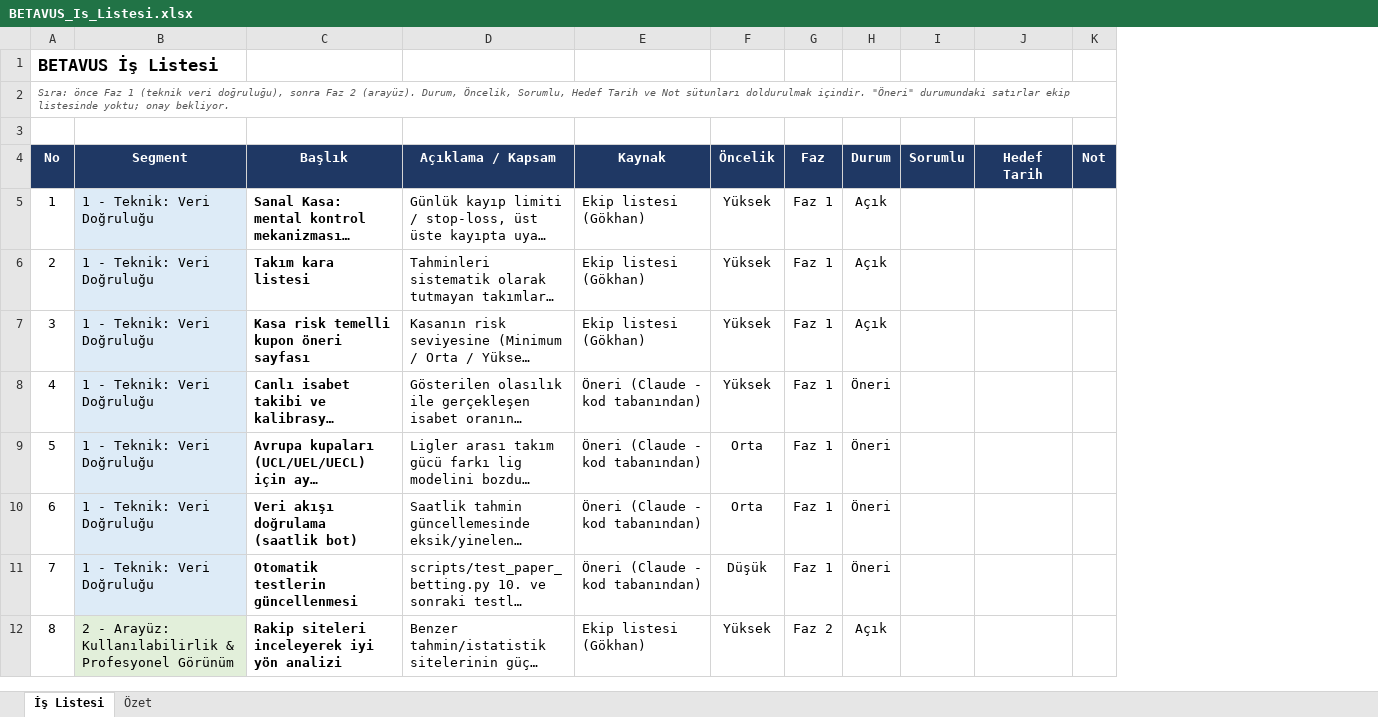
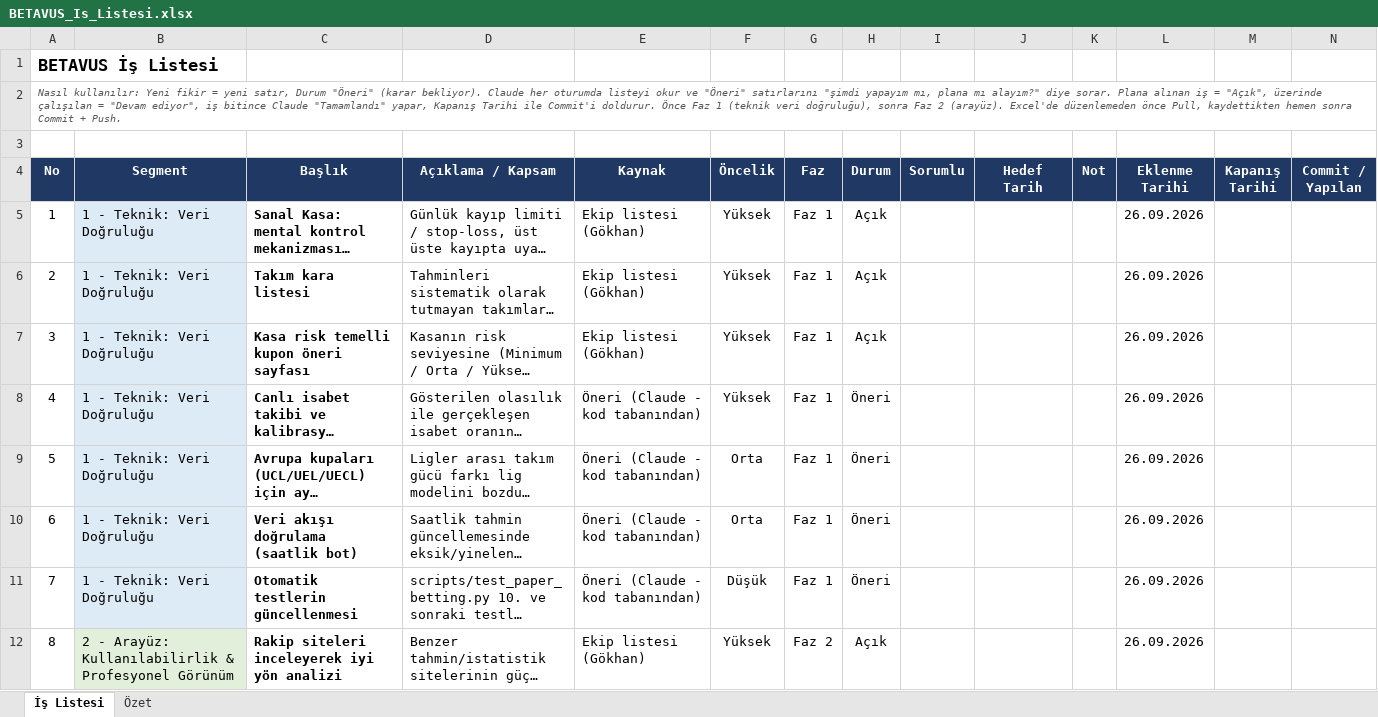
Before and after one commit to GKHNKMR/Football-TG05, an Excel workbook: BETAVUS_Is_Listesi.xlsx, sheet İş Listesi, drawn as a sheet; only a part is shown; long unchanged cells end in …; values as stored, in another font and other column widths than the file's, no borders; conditional formats not drawn; the diff names each change by its address in the sheet, - before the commit and + after, or states it on an @@ line.

```diff
--- a/BETAVUS_Is_Listesi.xlsx (sheet İş Listesi)
+++ b/BETAVUS_Is_Listesi.xlsx (sheet İş Listesi)
+column L (Eklenme Tarihi), rows 5-12: all 26.09.2026
+column M (Kapanış Tarihi), empty
+column N (Commit / Yapılan), empty
-A2 (No): Sıra: önce Faz 1 (teknik veri doğruluğu), sonra Faz 2 (arayüz). Durum, Öncelik, Sorumlu, Hedef Tarih ve Not sütunları doldurulmak içindir. "Öneri" durumundaki satırlar ekip listesinde yoktu; onay bekliyor.
+A2 (No): Nasıl kullanılır: Yeni fikir = yeni satır, Durum "Öneri" (karar bekliyor). Claude her oturumda listeyi okur ve "Öneri" satırlarını "şimdi yapayım mı, plana mı alayım?" diye sorar. Plana alınan iş = "Açık", üzerinde çalışılan = "Devam ediyor", iş bitince Claude "Tamamlandı" yapar, Kapanış Tarihi ile Commit'i doldurur. Önce Faz 1 (teknik veri doğruluğu), sonra Faz 2 (arayüz). Excel'de düzenlemeden önce Pull, kaydettikten hemen sonra Commit + Push.
```
Also changed, not shown: sheet Özet, 2 other files.
